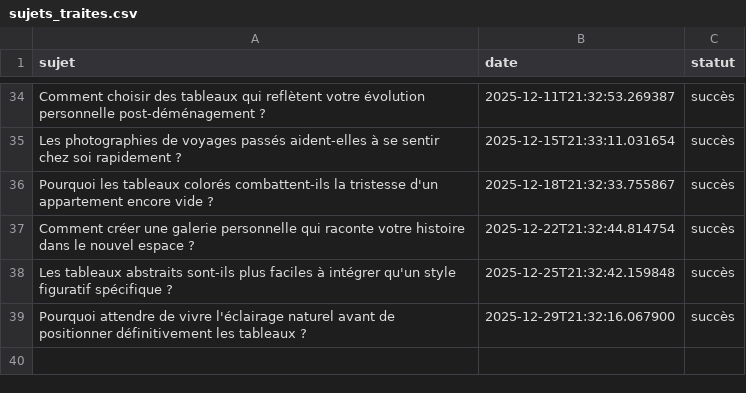
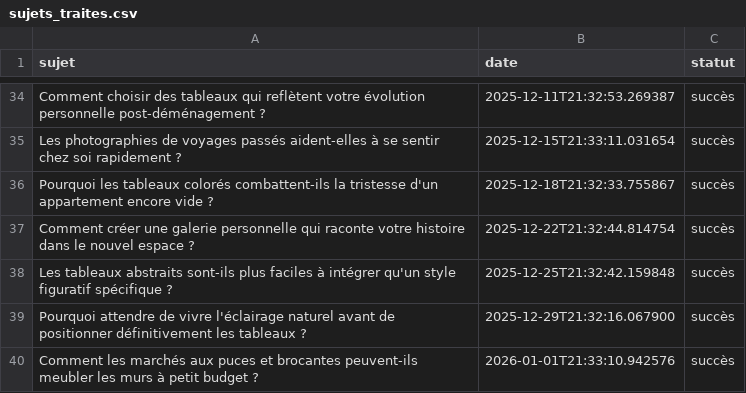
Before and after one commit to Metalosmose21/Appartement-1, a CSV file: sujets_traites.csv, drawn as a sheet; only a part is shown, gaps mark what is left out; the diff names each change by its address in the sheet, - before the commit and + after, or states it on an @@ line.

```diff
--- a/sujets_traites.csv
+++ b/sujets_traites.csv
+row 40: Comment les marchés aux puces et brocantes peuvent-ils meubler les murs à petit budget ? | 2026-01-01T21:33:10.942576 | succès
```
Also changed, not shown: sujets.csv.
